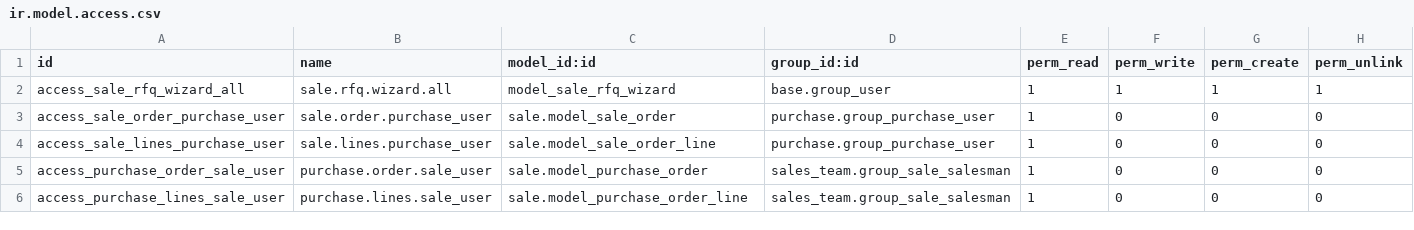
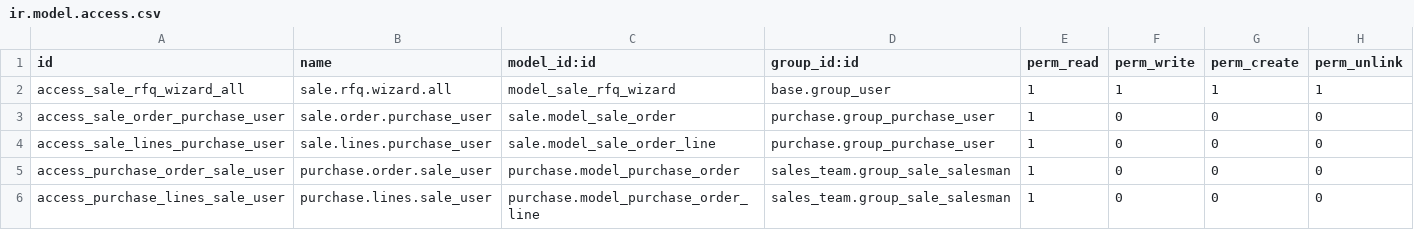
Before and after one commit to Bk-Soft10/project-base, a CSV file: purchase_from_sale/security/ir.model.access.csv, drawn as a sheet.

```diff
--- a/purchase_from_sale/security/ir.model.access.csv
+++ b/purchase_from_sale/security/ir.model.access.csv
@@ -4,3 +4,3 @@ access_sale_order_purchase_user,sale.order.purchase_user,sale.model_sale_order,p
 access_sale_lines_purchase_user,sale.lines.purchase_user,sale.model_sale_order_line,purchase.group_purchase_user,1,0,0,0
-access_purchase_order_sale_user,purchase.order.sale_user,sale.model_purchase_order,sales_team.group_sale_salesman,1,0,0,0
-access_purchase_lines_sale_user,purchase.lines.sale_user,sale.model_purchase_order_line,sales_team.group_sale_salesman,1,0,0,0
+access_purchase_order_sale_user,purchase.order.sale_user,purchase.model_purchase_order,sales_team.group_sale_salesman,1,0,0,0
+access_purchase_lines_sale_user,purchase.lines.sale_user,purchase.model_purchase_order_line,sales_team.group_sale_salesman,1,0,0,0
```
Also changed, not shown: 1 other file.
